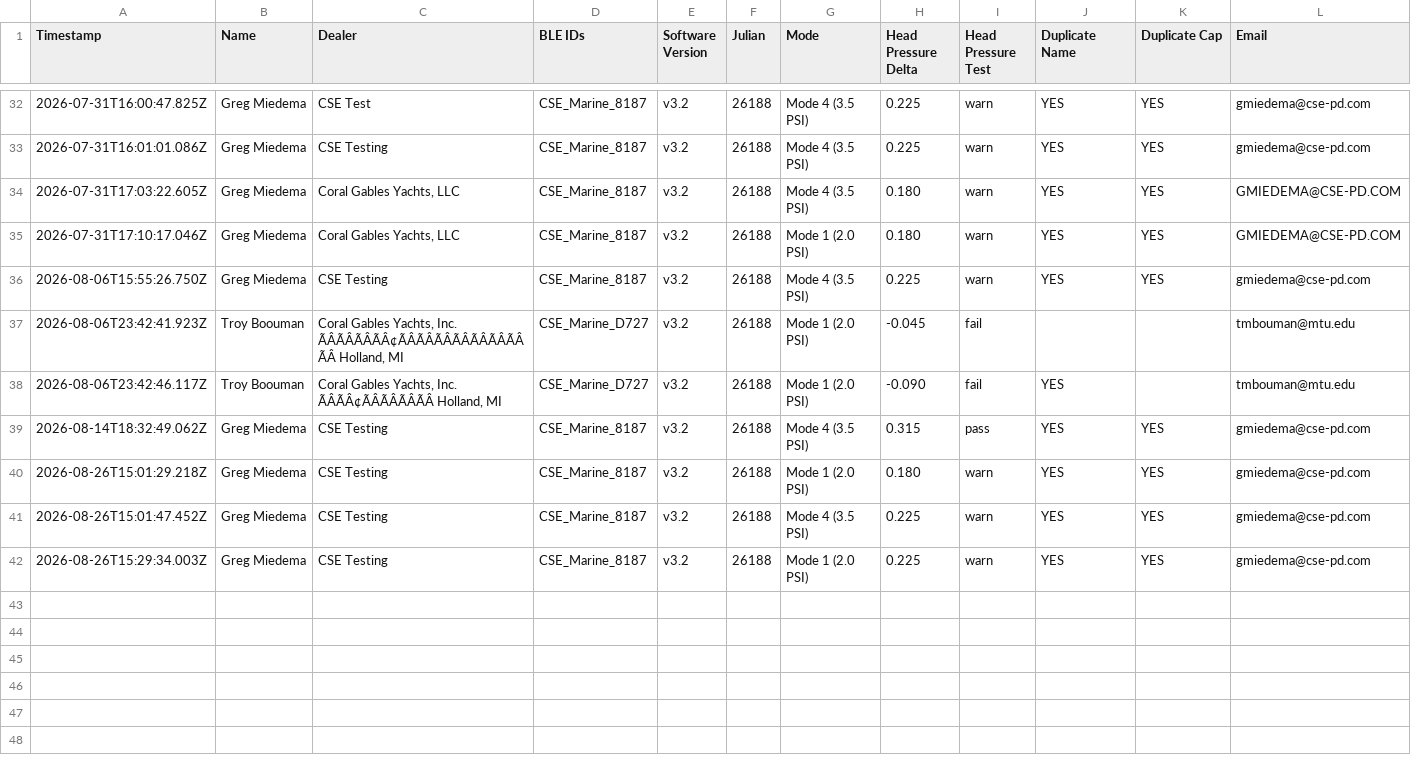
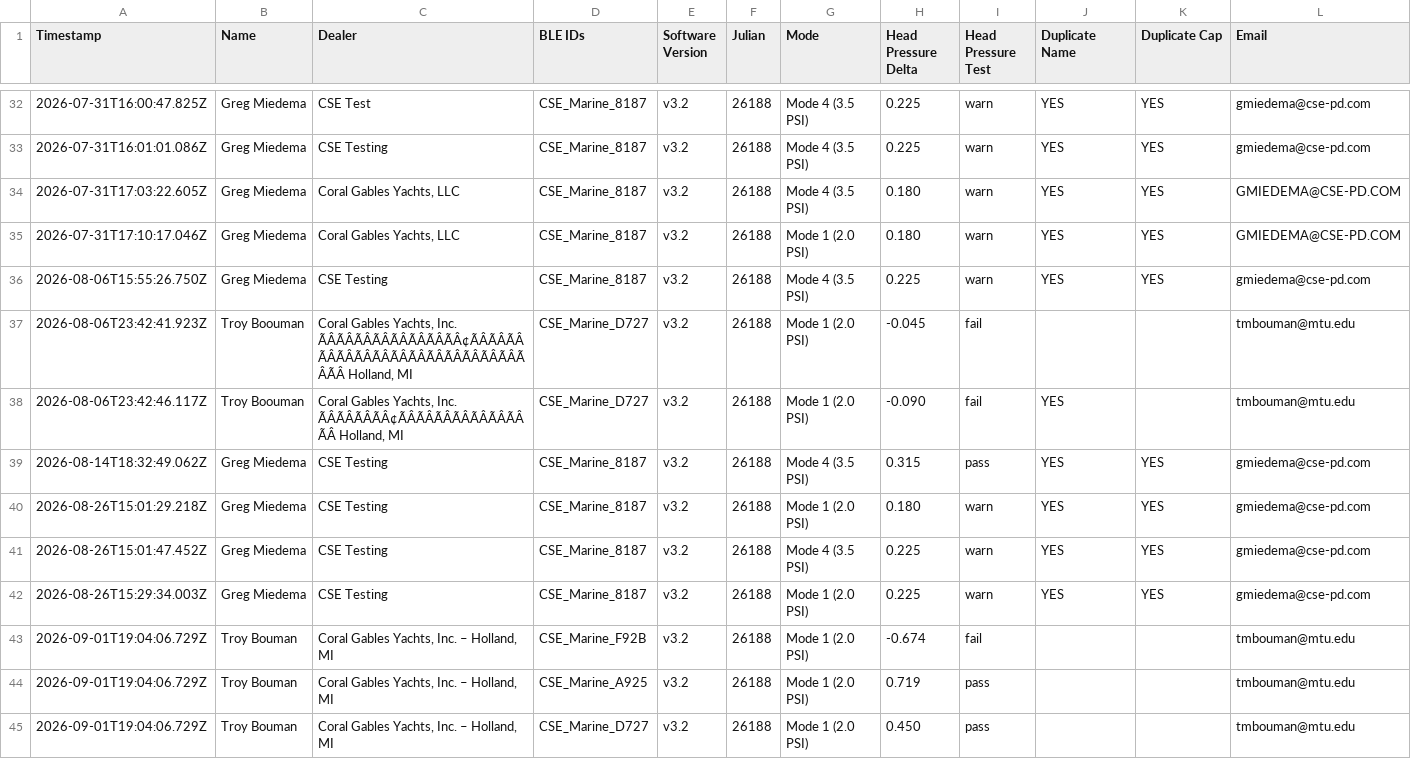
Before and after one commit to gmiedema-cse/cse-log-receiver-, a CSV file: registrations/registrations.csv, drawn as a sheet; only a part is shown, gaps mark what is left out; the diff names each change by its address in the sheet, - before the commit and + after, or states it on an @@ line.

Commit message:
Registration: 2026-09-01T19:04:06.729Z

```diff
--- a/registrations/registrations.csv
+++ b/registrations/registrations.csv
-C37 (Dealer): …Yachts, Inc. ÃÂÃÂÃÂÃÂ¢ÃÂÃÂÃÂÃÂÃÂÃÂÃÂÃÂ Holland, MI
+C37 (Dealer): …Yachts, Inc. ÃÂÃÂÃÂÃÂÃÂÃÂÃÂÃÂ¢ÃÂÃÂÃÂÃÂÃÂÃÂÃÂÃÂÃÂÃÂÃÂÃÂÃÂÃÂÃÂÃÂ Holland, MI
-C38 (Dealer): …Yachts, Inc. ÃÂÃÂ¢ÃÂÃÂÃÂÃÂ Holland, MI
+C38 (Dealer): …Yachts, Inc. ÃÂÃÂÃÂÃÂ¢ÃÂÃÂÃÂÃÂÃÂÃÂÃÂÃÂ Holland, MI
+row 43: 2026-09-01T19:04:06.729Z | Troy Bouman | Coral Gables Yachts, Inc. – Holland, MI | CSE_Marine_F92B | v3.2 | 26188 | Mode 1 (2.0 PSI) | -0.674 | fail |  |  | tmbouman@mtu.edu
+row 44: 2026-09-01T19:04:06.729Z | Troy Bouman | Coral Gables Yachts, Inc. – Holland, MI | CSE_Marine_A925 | v3.2 | 26188 | Mode 1 (2.0 PSI) | 0.719 | pass |  |  | tmbouman@mtu.edu
+row 45: 2026-09-01T19:04:06.729Z | Troy Bouman | Coral Gables Yachts, Inc. – Holland, MI | CSE_Marine_D727 | v3.2 | 26188 | Mode 1 (2.0 PSI) | 0.450 | pass |  |  | tmbouman@mtu.edu
```
